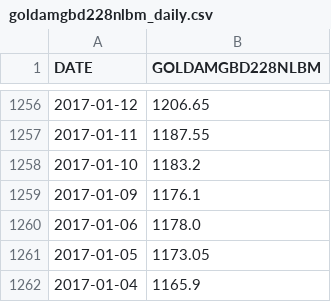
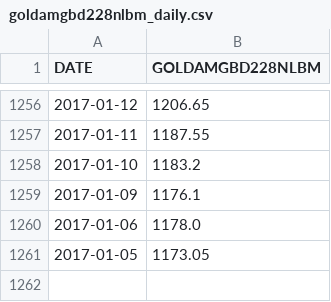
Before and after one commit to chanmoto/github.io, a CSV file: data/goldamgbd228nlbm_daily.csv, drawn as a sheet; only a part is shown, gaps mark what is left out; the diff names each change by its address in the sheet, - before the commit and + after, or states it on an @@ line.

```diff
--- a/data/goldamgbd228nlbm_daily.csv
+++ b/data/goldamgbd228nlbm_daily.csv
-row 1262: 2017-01-04 | 1165.9
```
Also changed, not shown: data/dexjpus_daily.csv, data/nikkei225_daily.csv, 3 other files.
